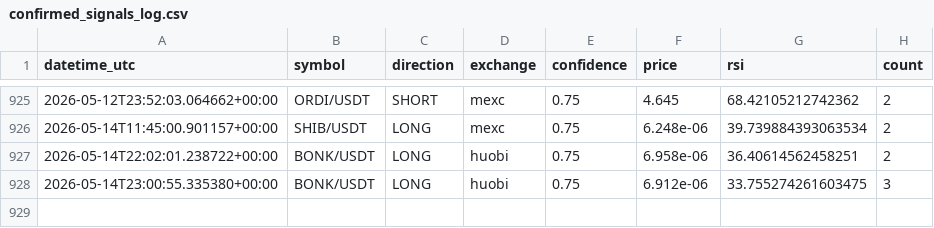
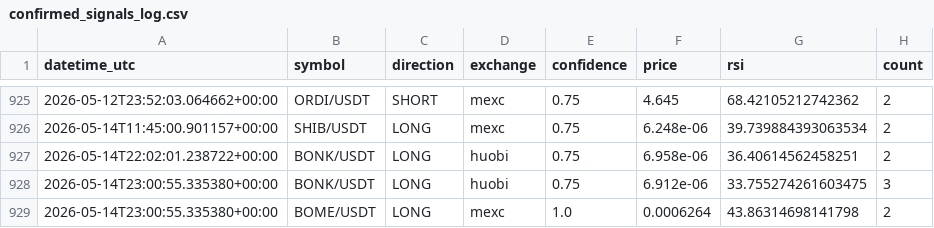
Before and after one commit to anilrajtiwari/Oct1, a CSV file: confirmed_signals_log.csv, drawn as a sheet; only a part is shown, gaps mark what is left out.

Commit message:
Add confirmed signal: BOME/USDT LONG

```diff
--- a/confirmed_signals_log.csv
+++ b/confirmed_signals_log.csv
@@ -928 +928,2 @@ datetime_utc,symbol,direction,exchange,confidence,price,rsi,count
 2026-05-14T23:00:55.335380+00:00,BONK/USDT,LONG,huobi,0.75,6.912e-06,33.755274261603475,3
+2026-05-14T23:00:55.335380+00:00,BOME/USDT,LONG,mexc,1.0,0.0006264,43.86314698141798,2
```
